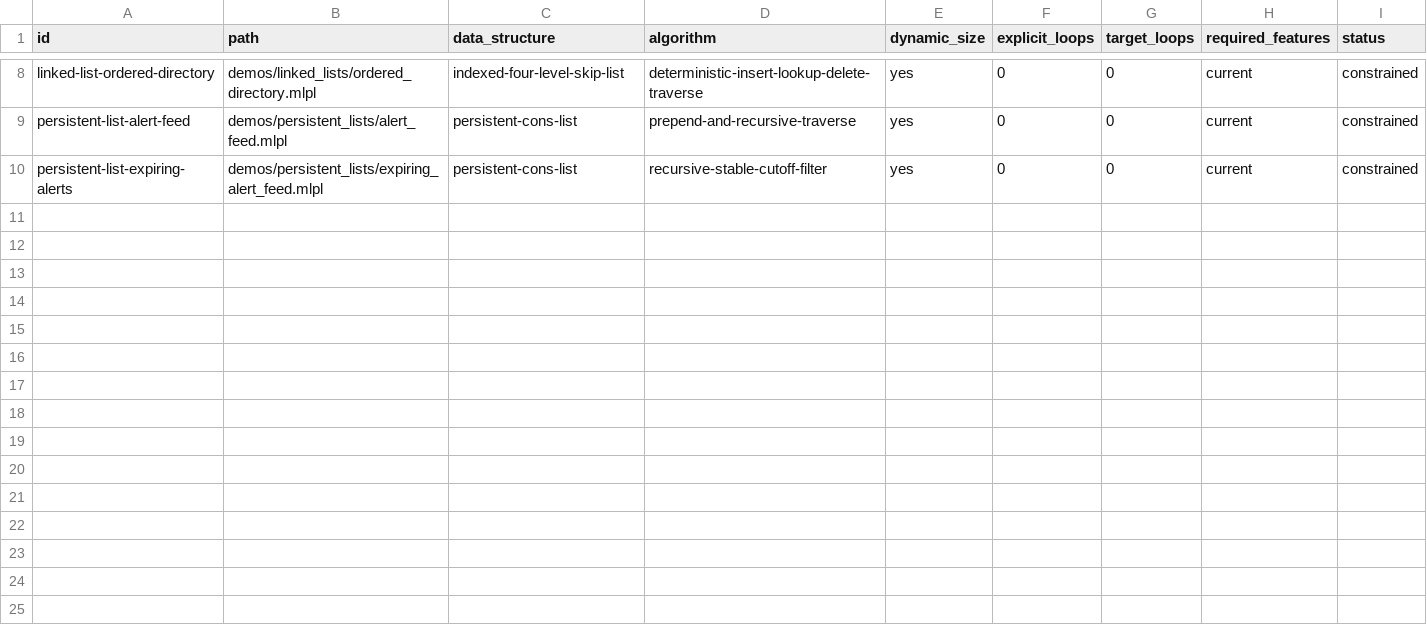
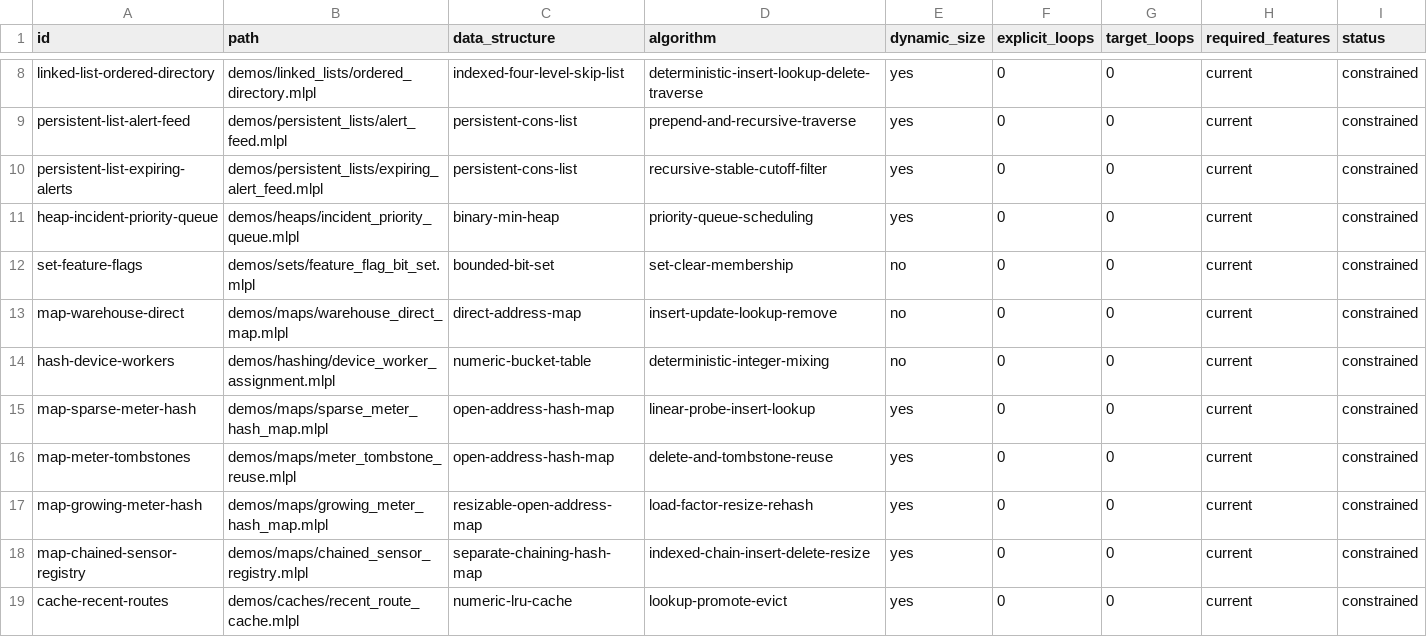
Before and after one commit to sw-ml-study/demo-data-structures, a TSV file: catalog/demos.tsv, drawn as a sheet; only a part is shown, gaps mark what is left out; the diff names each change by its address in the sheet, - before the commit and + after, or states it on an @@ line.

Commit message:
Migrate associative and priority data structures
Move sets, foundational hashing and maps, the priority queue, and the LRU cache into their dedicated teaching repository. Add 9 demos and 9 mlplunit conformance files, preserve shared src definitions and the hashing assessment, retain heap sort in demo-algorithms, and add routine standalone-web plus migration audits. Full gate: 18 demos and 30 native tests/cases passed.

```diff
--- a/catalog/demos.tsv
+++ b/catalog/demos.tsv
+row 11: heap-incident-priority-queue | demos/heaps/incident_priority_queue.mlpl | binary-min-heap | priority-queue-scheduling | yes | 0 | 0 | current | constrained
+row 12: set-feature-flags | demos/sets/feature_flag_bit_set.mlpl | bounded-bit-set | set-clear-membership | no | 0 | 0 | current | constrained
+row 13: map-warehouse-direct | demos/maps/warehouse_direct_map.mlpl | direct-address-map | insert-update-lookup-remove | no | 0 | 0 | current | constrained
+row 14: hash-device-workers | demos/hashing/device_worker_assignment.mlpl | numeric-bucket-table | deterministic-integer-mixing | no | 0 | 0 | current | constrained
+row 15: map-sparse-meter-hash | demos/maps/sparse_meter_hash_map.mlpl | open-address-hash-map | linear-probe-insert-lookup | yes | 0 | 0 | current | constrained
+row 16: map-meter-tombstones | demos/maps/meter_tombstone_reuse.mlpl | open-address-hash-map | delete-and-tombstone-reuse | yes | 0 | 0 | current | constrained
+row 17: map-growing-meter-hash | demos/maps/growing_meter_hash_map.mlpl | resizable-open-address-map | load-factor-resize-rehash | yes | 0 | 0 | current | constrained
+row 18: map-chained-sensor-registry | demos/maps/chained_sensor_registry.mlpl | separate-chaining-hash-map | indexed-chain-insert-delete-resize | yes | 0 | 0 | current | constrained
+row 19: cache-recent-routes | demos/caches/recent_route_cache.mlpl | numeric-lru-cache | lookup-promote-evict | yes | 0 | 0 | current | constrained
```
Also changed, not shown: catalog/tests.tsv, 33 other files.
